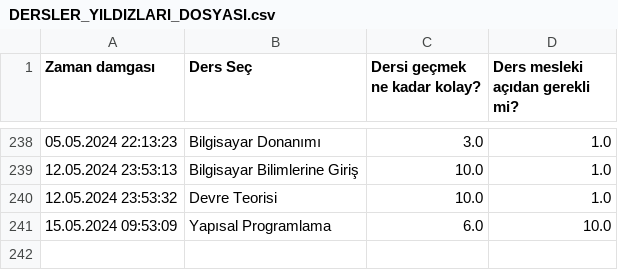
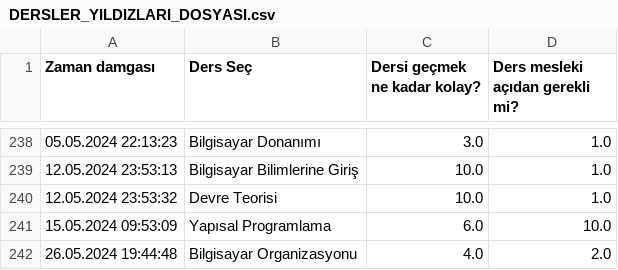
Before and after one commit to baselkelziye/YTU_Bilgisayar_Muhendisligi_Arsiv, a CSV file: readme_olustur/DERSLER_YILDIZLARI_DOSYASI.csv, drawn as a sheet; only a part is shown, gaps mark what is left out; the diff names each change by its address in the sheet, - before the commit and + after, or states it on an @@ line.

Commit message:
rutin readme güncellemesi

```diff
--- a/readme_olustur/DERSLER_YILDIZLARI_DOSYASI.csv
+++ b/readme_olustur/DERSLER_YILDIZLARI_DOSYASI.csv
+row 242: 26.05.2024 19:44:48 | Bilgisayar Organizasyonu | 4.0 | 2.0
```
Also changed, not shown: 5 other files.
